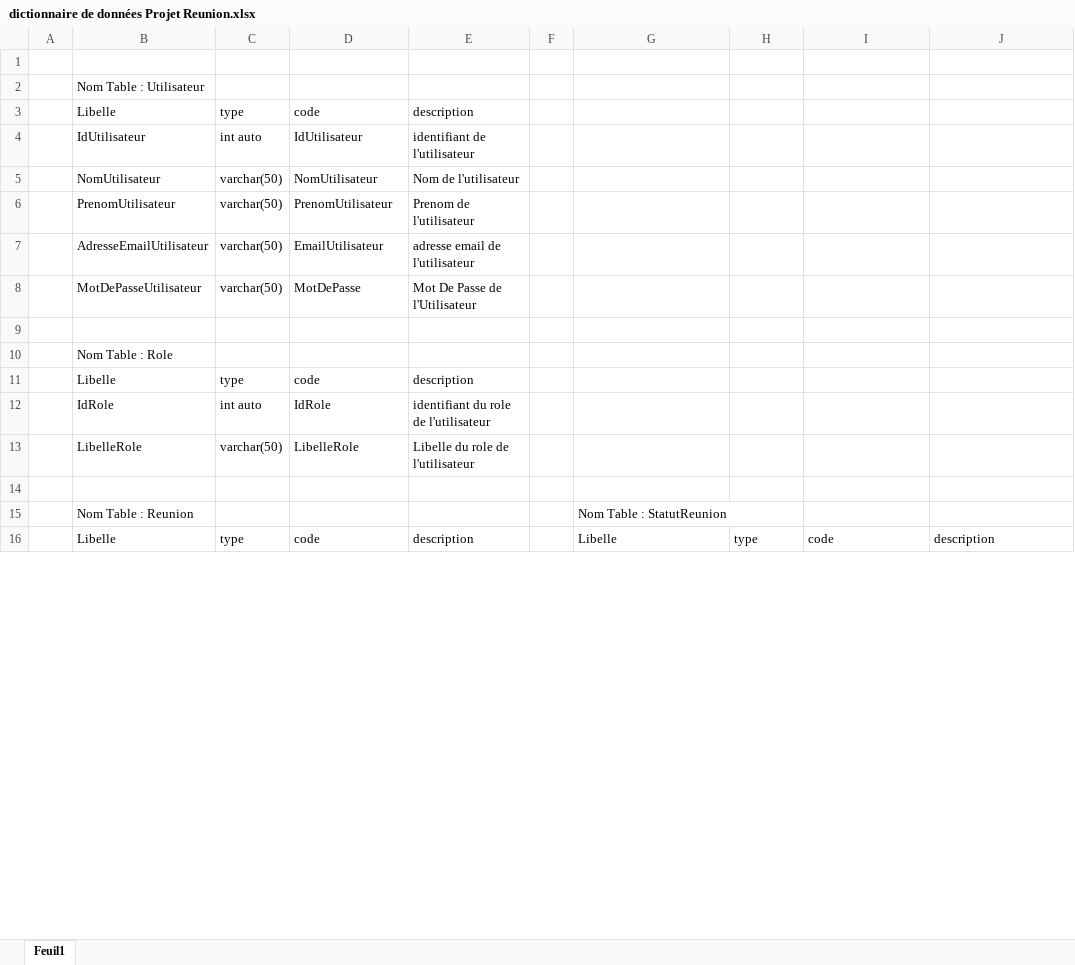
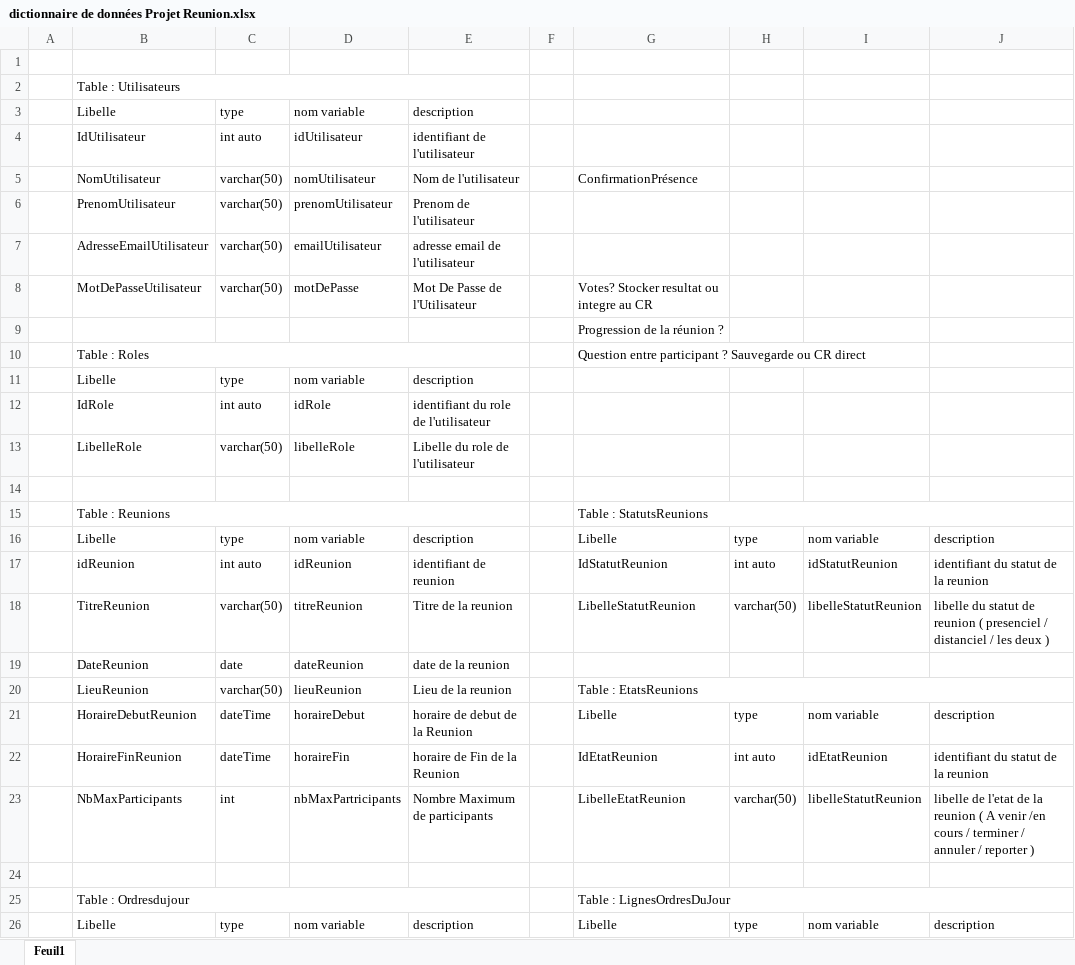
Before and after one commit to posonalan/GestionReunion, an Excel workbook: dictionnaire de données Projet Reunion.xlsx, sheet Feuil1, drawn as a sheet; only a part is shown; values as stored, in another font and other column widths than the file's, no cell formats; removed rows and columns are numbered as before the commit, all else as after; the diff covers the shown part only; the diff names each change by its address in the sheet, - before the commit and + after, or states it on an @@ line.

Commit message:
excel tables

```diff
--- a/dictionnaire de données Projet Reunion.xlsx (sheet Feuil1)
+++ b/dictionnaire de données Projet Reunion.xlsx (sheet Feuil1)
-B2: Nom Table : Utilisateur
+B2: Table : Utilisateurs
+B2:E2 merged
-D3: code
+D3: nom variable
-D4: IdUtilisateur
+D4: idUtilisateur
-D5: NomUtilisateur
+D5: nomUtilisateur
-G5: (empty)
+G5: ConfirmationPrésence
-D6: PrenomUtilisateur
+D6: prenomUtilisateur
-D7: EmailUtilisateur
+D7: emailUtilisateur
-D8: MotDePasse
+D8: motDePasse
-G8: (empty)
+G8: Votes? Stocker resultat ou integre au CR
+row 9:  |  |  |  |  |  | Progression de la réunion ?
+row 10:  | Table : Roles |  |  |  |  | Question entre participant ? Sauvegarde ou CR direct
+row 11:  | Libelle | type | nom variable | description
+row 12:  | IdRole | int auto | idRole | identifiant du role de l'utilisateur
+row 13:  | LibelleRole | varchar(50) | libelleRole | Libelle du role de l'utilisateur
-row 10:  | Nom Table : Role
-row 11:  | Libelle | type | code | description
-row 12:  | IdRole | int auto | IdRole | identifiant du role de l'utilisateur
-row 13:  | LibelleRole | varchar(50) | LibelleRole | Libelle du role de l'utilisateur
+row 15:  | Table : Reunions |  |  |  |  | Table : StatutsReunions
+row 16:  | Libelle | type | nom variable | description |  | Libelle | type | nom variable | description
+row 17:  | idReunion | int auto | idReunion | identifiant de reunion |  | IdStatutReunion | int auto | idStatutReunion | identifiant du statut de la reunion
+row 18:  | TitreReunion | varchar(50) | titreReunion | Titre de la reunion |  | LibelleStatutReunion | varchar(50) | libelleStatutReunion | libelle du statut de reunion ( presenciel / distanciel / les deux )
+row 19:  | DateReunion | date | dateReunion | date de la reunion
+row 20:  | LieuReunion | varchar(50) | lieuReunion | Lieu de la reunion |  | Table : EtatsReunions
+row 21:  | HoraireDebutReunion | dateTime | horaireDebut | horaire de debut de la Reunion |  | Libelle | type | nom variable | description
+row 22:  | HoraireFinReunion | dateTime | horaireFin | horaire de Fin de la Reunion |  | IdEtatReunion | int auto | idEtatReunion | identifiant du statut de la reunion
+row 23:  | NbMaxParticipants | int | nbMaxPartricipants | Nombre Maximum de participants |  | LibelleEtatReunion | varchar(50) | libelleStatutReunion | libelle de l'etat de la reunion ( A venir /en cours / terminer / annuler / reporter )
-row 15:  | Nom Table : Reunion |  |  |  |  | Nom Table : StatutReunion
+row 25:  | Table : Ordresdujour |  |  |  |  | Table : LignesOrdresDuJour
-D26: code
+D26: nom variable
-I26: code
+I26: nom variable
```
Also changed, not shown: 27 added rows, 14 removed rows, 16 edited cells and merged cells elsewhere in this sheet, cell formats, 1 other file.
